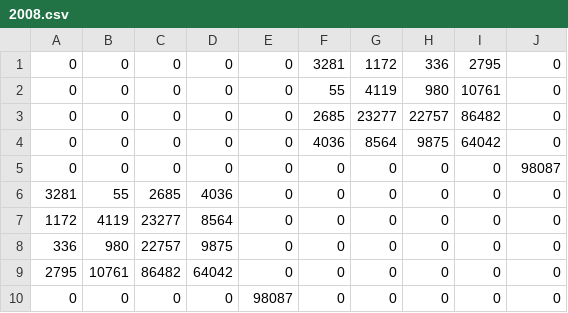
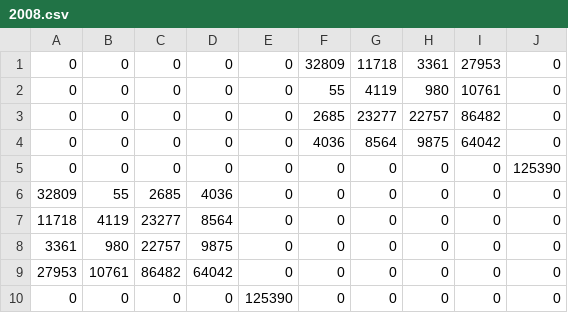
Before and after one commit to cc2228/3300p2, a CSV file: Production/2008.csv, drawn as a sheet.

Commit message:
function for production hash

```diff
--- a/Production/2008.csv
+++ b/Production/2008.csv
@@ -1,2 +1,2 @@
-0,0,0,0,0,3281,1172,336,2795,0
+0,0,0,0,0,32809,11718,3361,27953,0
 0,0,0,0,0,55,4119,980,10761,0
@@ -4,7 +4,7 @@
 0,0,0,0,0,4036,8564,9875,64042,0
-0,0,0,0,0,0,0,0,0,98087
-3281,55,2685,4036,0,0,0,0,0,0
-1172,4119,23277,8564,0,0,0,0,0,0
-336,980,22757,9875,0,0,0,0,0,0
-2795,10761,86482,64042,0,0,0,0,0,0
-0,0,0,0,98087,0,0,0,0,0
+0,0,0,0,0,0,0,0,0,125390
+32809,55,2685,4036,0,0,0,0,0,0
+11718,4119,23277,8564,0,0,0,0,0,0
+3361,980,22757,9875,0,0,0,0,0,0
+27953,10761,86482,64042,0,0,0,0,0,0
+0,0,0,0,125390,0,0,0,0,0
```
Also changed, not shown: 1 other file.
